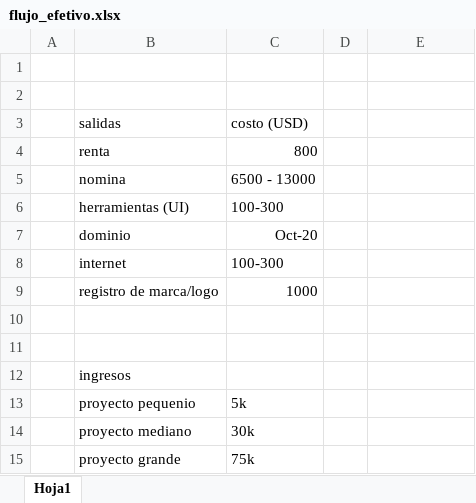
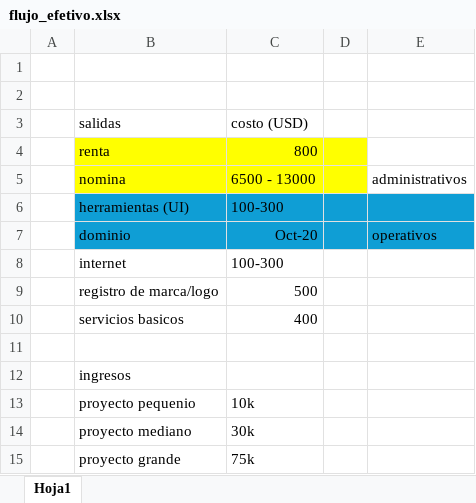
Before and after one commit to Erik-garcia99/materias-ciclo-2025-1, an Excel workbook: emprenidmineto/flujo_efetivo.xlsx, sheet Hoja1, drawn as a sheet; values as stored, in another font and other column widths than the file's, no borders; the diff names each change by its address in the sheet, - before the commit and + after, or states it on an @@ line.

Commit message:
flujo

```diff
--- a/emprenidmineto/flujo_efetivo.xlsx (sheet Hoja1)
+++ b/emprenidmineto/flujo_efetivo.xlsx (sheet Hoja1)
-B4:D5 fill: none
+B4:D5 fill: #FFFF00
-E5: (empty)
+E5: administrativos
-B6:E7 fill: none
+B6:E7 fill: #0F9ED5
-E7: (empty)
+E7: operativos
-C9: 1000
+C9: 500
-row 10: (empty)
+row 10:  | servicios basicos | 400
-C13: 5k
+C13: 10k
```
Also changed, not shown: 1 other file.
